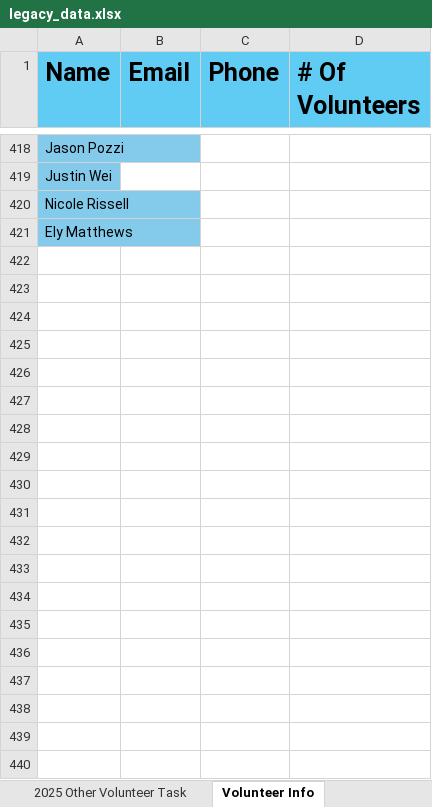
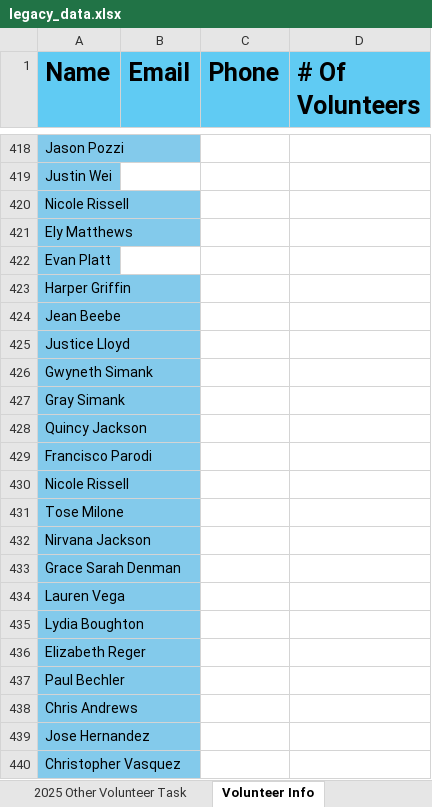
Before and after one commit to RinehartRacing/made_to_serve_utils, an Excel workbook: legacy_data.xlsx, sheet Volunteer Info, drawn as a sheet; only a part is shown, gaps mark what is left out; values as stored, in another font and other column widths than the file's, no borders; charts and pictures and table styles not drawn; the diff covers the shown part only; the diff names each change by its address in the sheet, - before the commit and + after, or states it on an @@ line.

```diff
--- a/legacy_data.xlsx (sheet Volunteer Info)
+++ b/legacy_data.xlsx (sheet Volunteer Info)
+row 422: Evan Platt
+row 423: Harper Griffin
+row 424: Jean Beebe
+row 425: Justice Lloyd
+row 426: Gwyneth Simank
+row 427: Gray Simank
+row 428: Quincy Jackson
+row 429: Francisco Parodi
+row 430: Nicole Rissell
+row 431: Tose Milone
+row 432: Nirvana Jackson
+row 433: Grace Sarah Denman
+row 434: Lauren Vega
+row 435: Lydia Boughton
+row 436: Elizabeth Reger
+row 437: Paul Bechler
+row 438: Chris Andrews
+row 439: Jose Hernandez
+row 440: Christopher Vasquez
```
Also changed, not shown: 27 added rows and 1 edited cell elsewhere in this sheet, sheet 2026 Saturday Handout, sheet 2026 RIVERSIDE ONLY, sheet 2026 Meal Prep, sheet 2026 Sunday Handouts, sheet Meals Made, sheet 2025 Saturday Handout, 10 other files.
